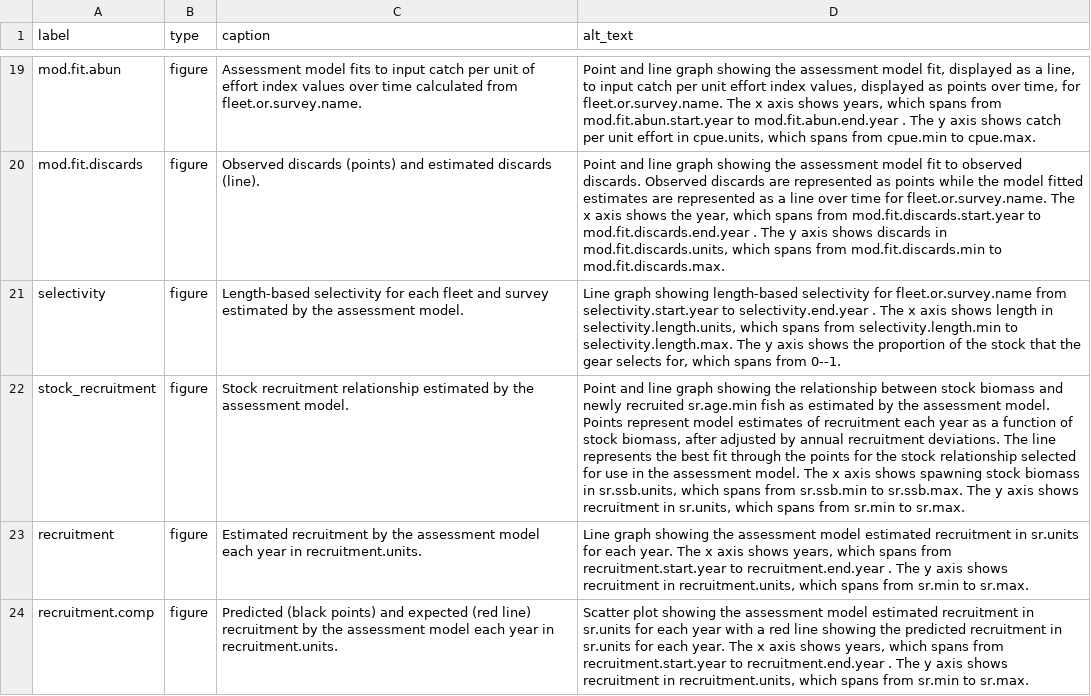
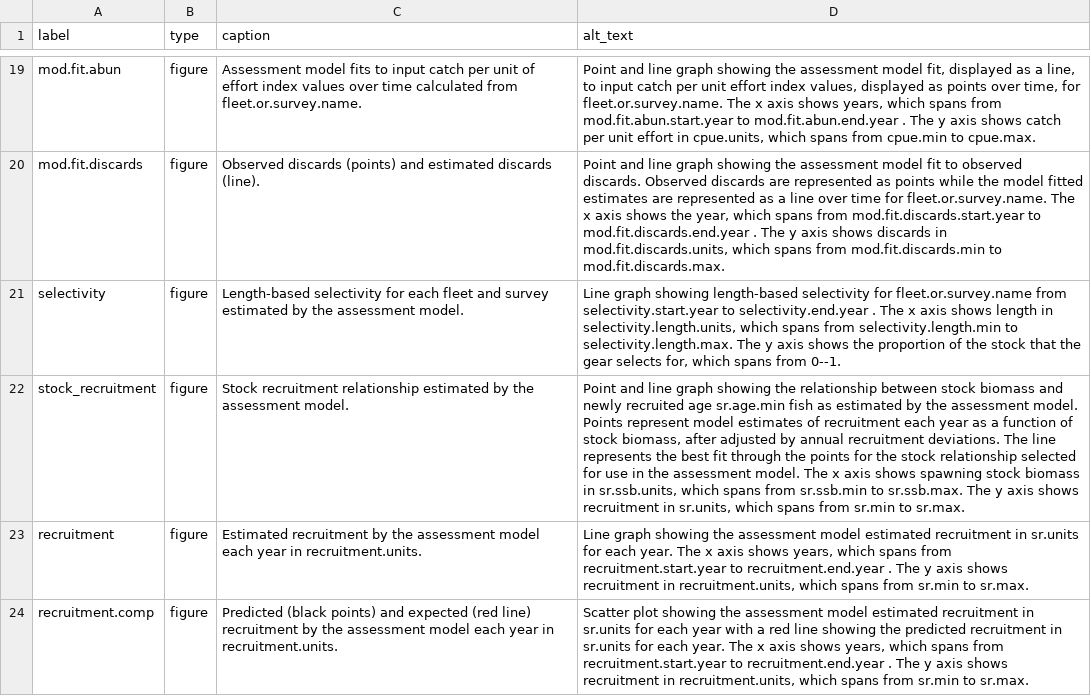
Before and after one commit to nmfs-ost/stockplotr, a CSV file: inst/resources/captions_alt_text_template.csv, drawn as a sheet; only a part is shown, gaps mark what is left out; the diff names each change by its address in the sheet, - before the commit and + after, or states it on an @@ line.

```diff
--- a/inst/resources/captions_alt_text_template.csv
+++ b/inst/resources/captions_alt_text_template.csv
-D22 (alt_text): …newly recruited sr.age.min fish…
+D22 (alt_text): …newly recruited age sr.age.min fish…
```
Also changed, not shown: inst/resources/key_quantity_template.csv, 2 other files.
